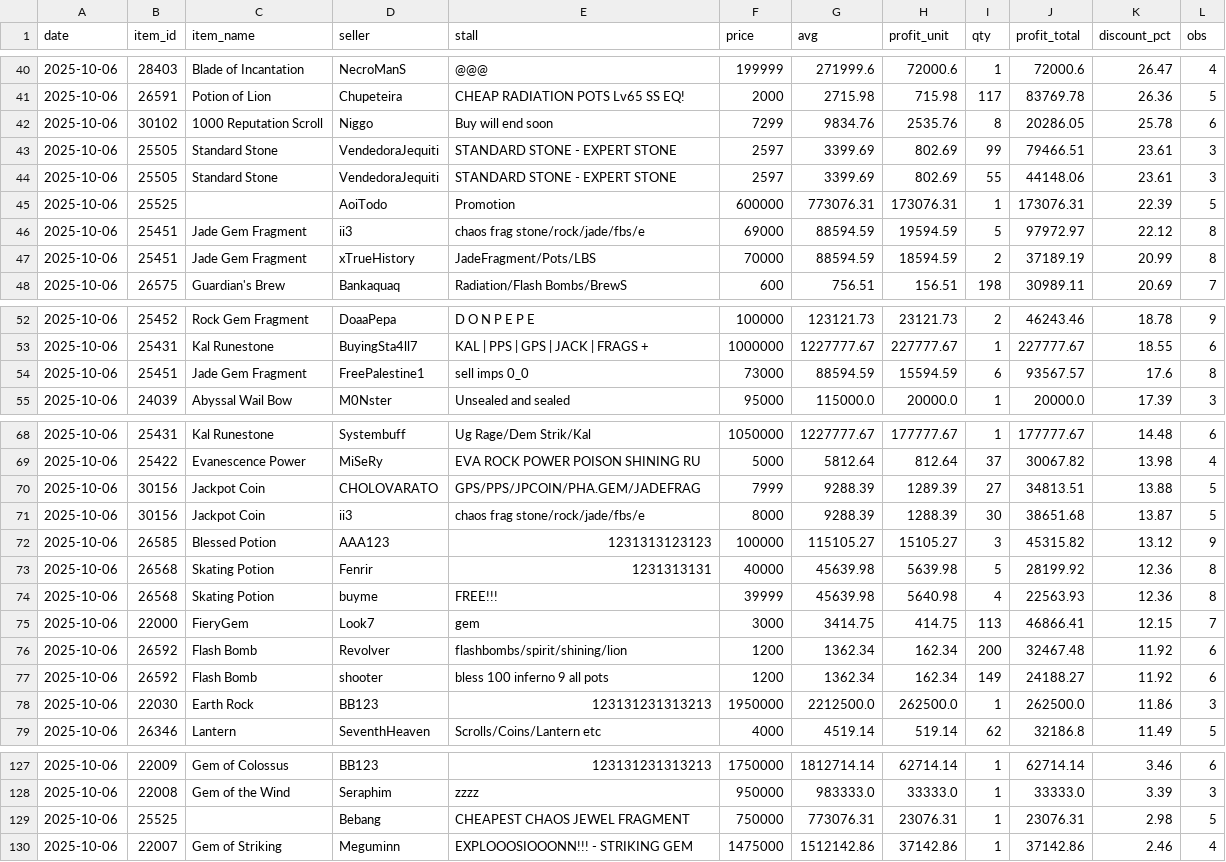
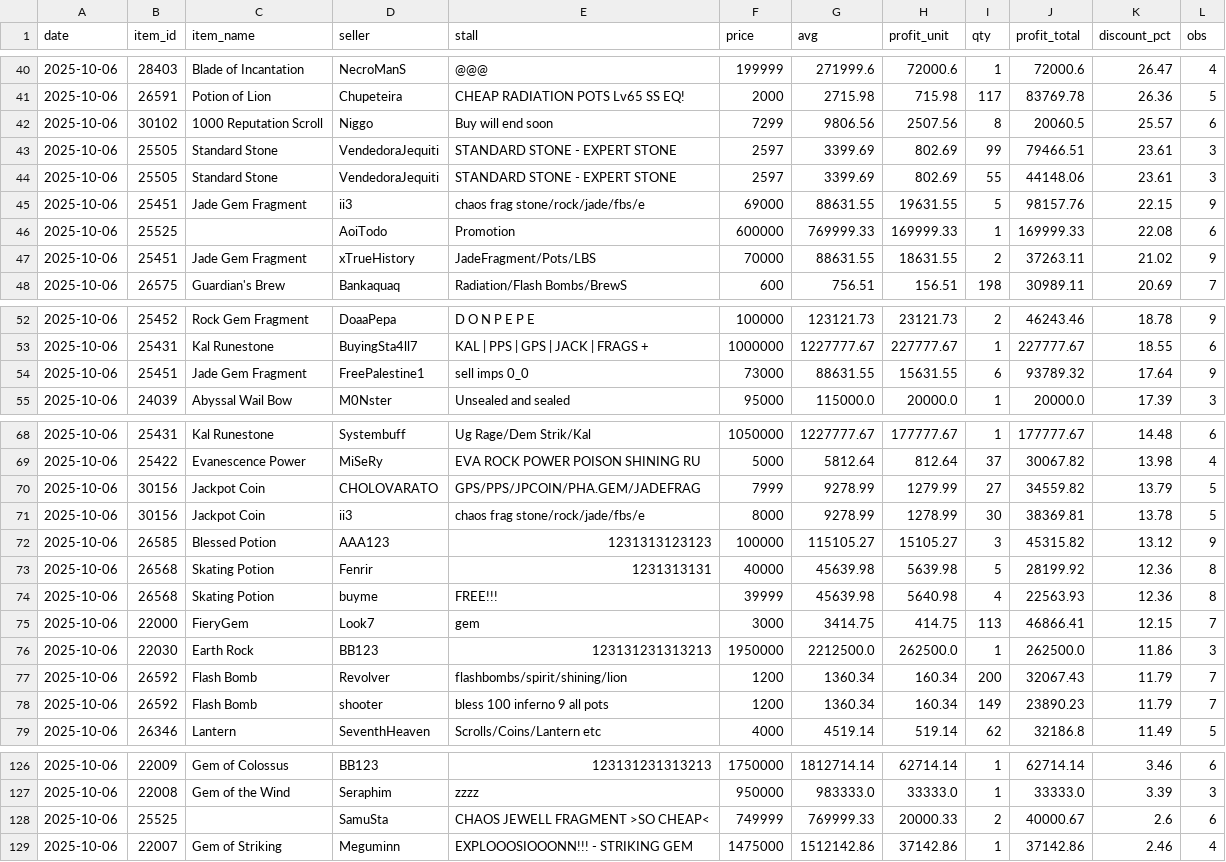
Before and after one commit to Bunencio/moon-discounts, a CSV file: docs/profit_hits_ge_20000.csv, drawn as a sheet; only a part is shown, gaps mark what is left out; the diff covers the shown part only.

```diff
--- a/docs/profit_hits_ge_20000.csv
+++ b/docs/profit_hits_ge_20000.csv
@@ -41,8 +41,8 @@ date,item_id,item_name,seller,stall,price,avg,profit_unit,qty,profit_total,disco
 2025-10-06,26591,Potion of Lion,Chupeteira,CHEAP RADIATION POTS Lv65 SS EQ!,2000,2715.98,715.98,117,83769.78,26.36,5
-2025-10-06,30102,1000 Reputation Scroll,Niggo,Buy will end soon,7299,9834.76,2535.76,8,20286.05,25.78,6
+2025-10-06,30102,1000 Reputation Scroll,Niggo,Buy will end soon,7299,9806.56,2507.56,8,20060.5,25.57,6
 2025-10-06,25505,Standard Stone,VendedoraJequiti,STANDARD STONE  -  EXPERT STONE,2597,3399.69,802.69,99,79466.51,23.61,3
 2025-10-06,25505,Standard Stone,VendedoraJequiti,STANDARD STONE  -  EXPERT STONE,2597,3399.69,802.69,55,44148.06,23.61,3
-2025-10-06,25525,,AoiTodo,Promotion,600000,773076.31,173076.31,1,173076.31,22.39,5
-2025-10-06,25451,Jade Gem Fragment,ii3,chaos frag stone/rock/jade/fbs/e,69000,88594.59,19594.59,5,97972.97,22.12,8
-2025-10-06,25451,Jade Gem Fragment,xTrueHistory,JadeFragment/Pots/LBS,70000,88594.59,18594.59,2,37189.19,20.99,8
+2025-10-06,25451,Jade Gem Fragment,ii3,chaos frag stone/rock/jade/fbs/e,69000,88631.55,19631.55,5,98157.76,22.15,9
+2025-10-06,25525,,AoiTodo,Promotion,600000,769999.33,169999.33,1,169999.33,22.08,6
+2025-10-06,25451,Jade Gem Fragment,xTrueHistory,JadeFragment/Pots/LBS,70000,88631.55,18631.55,2,37263.11,21.02,9
 2025-10-06,26575,Guardian's Brew,Bankaquaq,Radiation/Flash Bombs/BrewS,600,756.51,156.51,198,30989.11,20.69,7
@@ -53,3 +53,3 @@ date,item_id,item_name,seller,stall,price,avg,profit_unit,qty,profit_total,disco
 2025-10-06,25431,Kal Runestone,BuyingSta4ll7,KAL | PPS | GPS | JACK | FRAGS +,1000000,1227777.67,227777.67,1,227777.67,18.55,6
-2025-10-06,25451,Jade Gem Fragment,FreePalestine1,sell imps   0_0,73000,88594.59,15594.59,6,93567.57,17.6,8
+2025-10-06,25451,Jade Gem Fragment,FreePalestine1,sell imps   0_0,73000,88631.55,15631.55,6,93789.32,17.64,9
 2025-10-06,24039,Abyssal Wail Bow,M0Nster,Unsealed and sealed,95000,115000.0,20000.0,1,20000.0,17.39,3
@@ -69,4 +69,4 @@ date,item_id,item_name,seller,stall,price,avg,profit_unit,qty,profit_total,disco
 2025-10-06,25422,Evanescence Power,MiSeRy,EVA ROCK POWER POISON SHINING RU,5000,5812.64,812.64,37,30067.82,13.98,4
-2025-10-06,30156,Jackpot Coin,CHOLOVARATO,GPS/PPS/JPCOIN/PHA.GEM/JADEFRAG,7999,9288.39,1289.39,27,34813.51,13.88,5
-2025-10-06,30156,Jackpot Coin,ii3,chaos frag stone/rock/jade/fbs/e,8000,9288.39,1288.39,30,38651.68,13.87,5
+2025-10-06,30156,Jackpot Coin,CHOLOVARATO,GPS/PPS/JPCOIN/PHA.GEM/JADEFRAG,7999,9278.99,1279.99,27,34559.82,13.79,5
+2025-10-06,30156,Jackpot Coin,ii3,chaos frag stone/rock/jade/fbs/e,8000,9278.99,1278.99,30,38369.81,13.78,5
 2025-10-06,26585,Blessed Potion,AAA123,1231313123123,100000,115105.27,15105.27,3,45315.82,13.12,9
@@ -75,5 +75,5 @@ date,item_id,item_name,seller,stall,price,avg,profit_unit,qty,profit_total,disco
 2025-10-06,22000,FieryGem,Look7,gem,3000,3414.75,414.75,113,46866.41,12.15,7
-2025-10-06,26592,Flash Bomb,Revolver,flashbombs/spirit/shining/lion,1200,1362.34,162.34,200,32467.48,11.92,6
-2025-10-06,26592,Flash Bomb,shooter,bless 100 inferno 9 all pots,1200,1362.34,162.34,149,24188.27,11.92,6
 2025-10-06,22030,Earth Rock,BB123,123131231313213,1950000,2212500.0,262500.0,1,262500.0,11.86,3
+2025-10-06,26592,Flash Bomb,Revolver,flashbombs/spirit/shining/lion,1200,1360.34,160.34,200,32067.43,11.79,7
+2025-10-06,26592,Flash Bomb,shooter,bless 100 inferno 9 all pots,1200,1360.34,160.34,149,23890.23,11.79,7
 2025-10-06,26346,Lantern,SeventhHeaven,Scrolls/Coins/Lantern etc,4000,4519.14,519.14,62,32186.8,11.49,5
@@ -128,3 +127,3 @@ date,item_id,item_name,seller,stall,price,avg,profit_unit,qty,profit_total,disco
 2025-10-06,22008,Gem of the Wind,Seraphim,zzzz,950000,983333.0,33333.0,1,33333.0,3.39,3
-2025-10-06,25525,,Bebang,CHEAPEST CHAOS JEWEL FRAGMENT,750000,773076.31,23076.31,1,23076.31,2.98,5
+2025-10-06,25525,,SamuSta,CHAOS JEWELL FRAGMENT >SO CHEAP<,749999,769999.33,20000.33,2,40000.67,2.6,6
 2025-10-06,22007,Gem of Striking,Meguminn,EXPLOOOSIOOONN!!! - STRIKING GEM,1475000,1512142.86,37142.86,1,37142.86,2.46,4
```
Also changed, not shown: 1 added row, 2 removed rows and 37 edited cells elsewhere in this file, docs/discount_hits_ge_50pct.csv.
